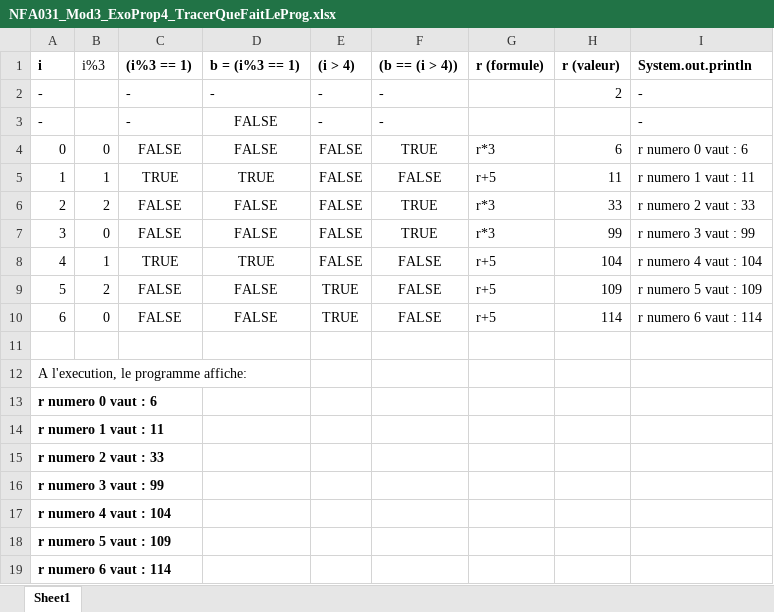
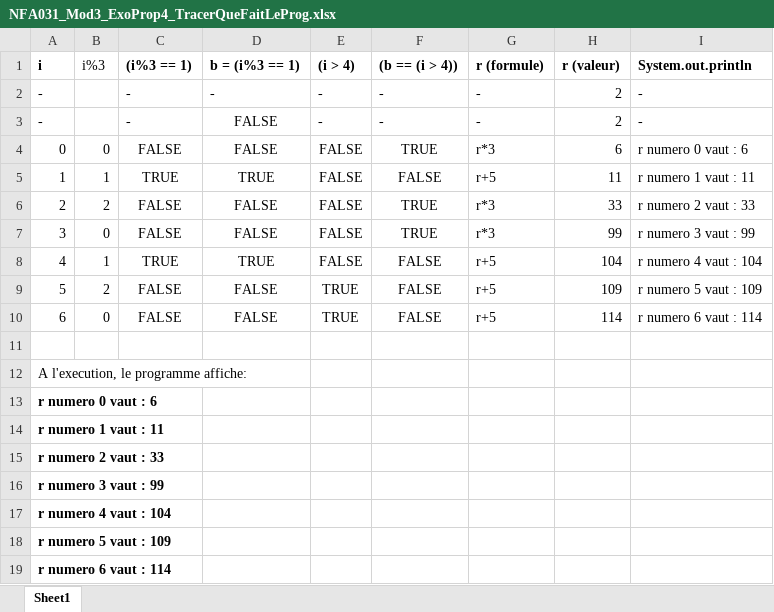
Before and after one commit to aannccaa/CNAM_NFA031_Orig, an Excel workbook: src/NFA031_Mod3_ExoProp4_TracerQueFaitLeProg.xlsx, sheet Sheet1, drawn as a sheet; values as stored, in another font and other column widths than the file's, no borders; the diff names each change by its address in the sheet, - before the commit and + after, or states it on an @@ line.

Commit message:
update

```diff
--- a/src/NFA031_Mod3_ExoProp4_TracerQueFaitLeProg.xlsx (sheet Sheet1)
+++ b/src/NFA031_Mod3_ExoProp4_TracerQueFaitLeProg.xlsx (sheet Sheet1)
-G2:G3 (r (formule)): (empty)
+G2:G3 (r (formule)): -
-H3 (r (valeur)): (empty)
+H3 (r (valeur)): 2
```
